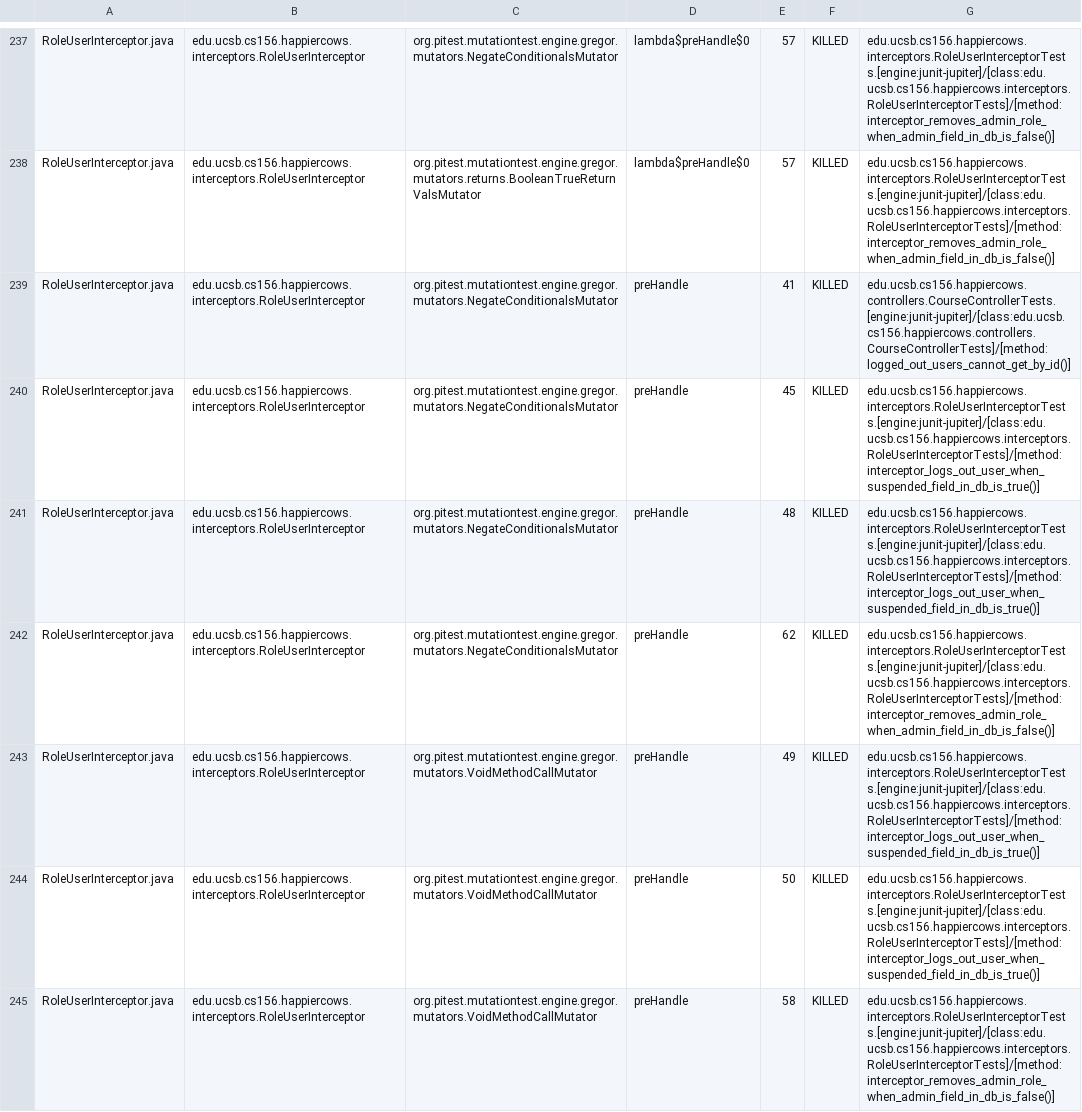
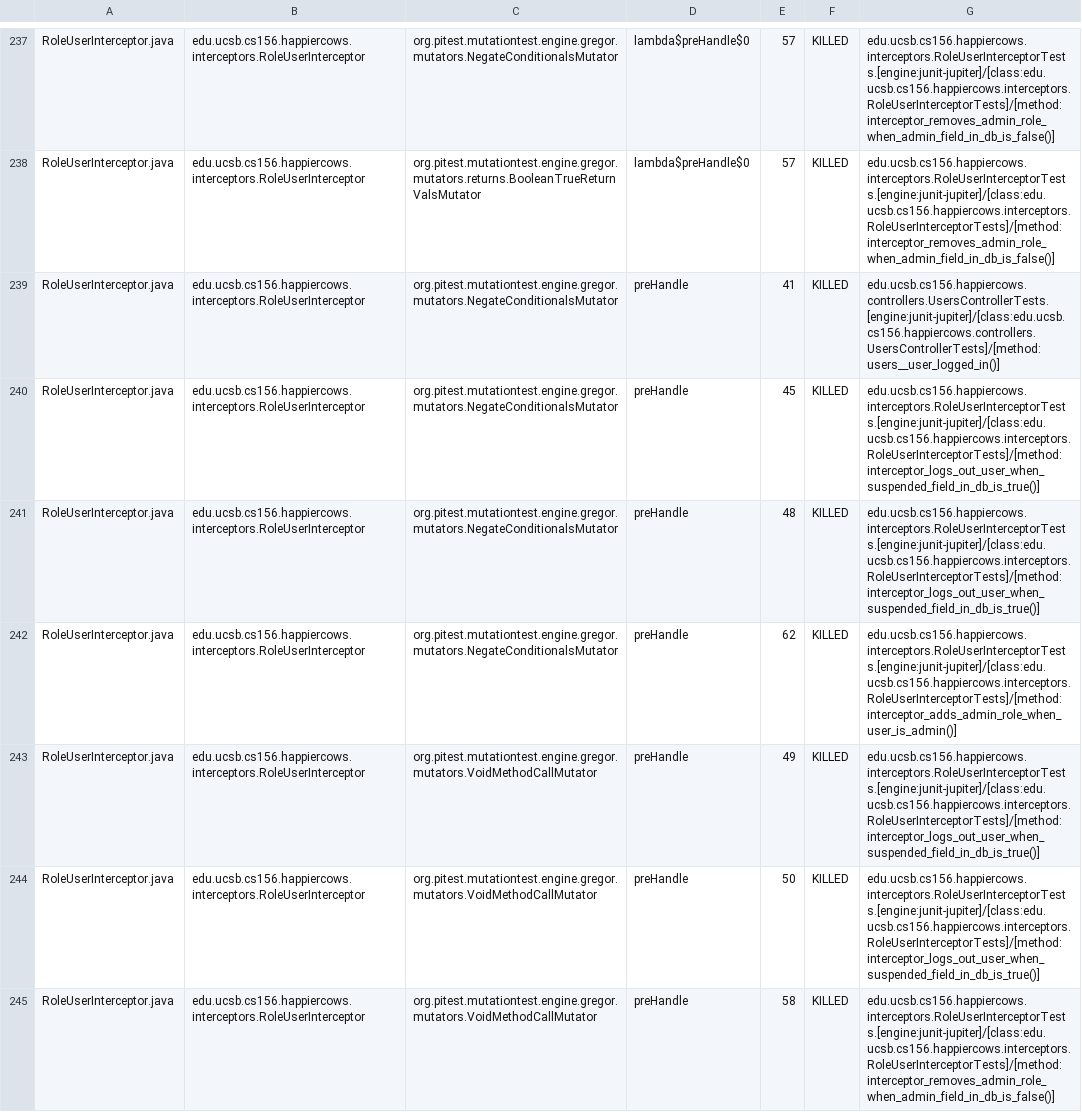
Before and after one commit to ucsb-cs156-f25/proj-happycows-f25-14, a CSV file: prs/28/pitest/mutations.csv, drawn as a sheet; only a part is shown, gaps mark what is left out; the diff covers the shown part only.

Commit message:
Deploying to gh-pages from @ ucsb-cs156-f25/proj-happycows-f25-14@dc670a57bd9c6fc026affd0b69a23230659d8f96 🚀

```diff
--- a/prs/28/pitest/mutations.csv
+++ b/prs/28/pitest/mutations.csv
@@ -238,6 +238,6 @@ RoleUserInterceptor.java,edu.ucsb.cs156.happiercows.interceptors.RoleUserInterce
 RoleUserInterceptor.java,edu.ucsb.cs156.happiercows.interceptors.RoleUserInterceptor,org.pitest.mutationtest.engine.gregor.mutators.returns.BooleanTrueReturnValsMutator,lambda$preHandle$0,57,KILLED,edu.ucsb.cs156.happiercows.interceptors.RoleUserInterceptorTests.[engine:junit-jupiter]/[class:edu.ucsb.cs156.happiercows.interceptors.RoleUserInterceptorTests]/[method:interceptor_removes_admin_role_when_admin_field_in_db_is_false()]
-RoleUserInterceptor.java,edu.ucsb.cs156.happiercows.interceptors.RoleUserInterceptor,org.pitest.mutationtest.engine.gregor.mutators.NegateConditionalsMutator,preHandle,41,KILLED,edu.ucsb.cs156.happiercows.controllers.CourseControllerTests.[engine:junit-jupiter]/[class:edu.ucsb.cs156.happiercows.controllers.CourseControllerTests]/[method:logged_out_users_cannot_get_by_id()]
+RoleUserInterceptor.java,edu.ucsb.cs156.happiercows.interceptors.RoleUserInterceptor,org.pitest.mutationtest.engine.gregor.mutators.NegateConditionalsMutator,preHandle,41,KILLED,edu.ucsb.cs156.happiercows.controllers.UsersControllerTests.[engine:junit-jupiter]/[class:edu.ucsb.cs156.happiercows.controllers.UsersControllerTests]/[method:users__user_logged_in()]
 RoleUserInterceptor.java,edu.ucsb.cs156.happiercows.interceptors.RoleUserInterceptor,org.pitest.mutationtest.engine.gregor.mutators.NegateConditionalsMutator,preHandle,45,KILLED,edu.ucsb.cs156.happiercows.interceptors.RoleUserInterceptorTests.[engine:junit-jupiter]/[class:edu.ucsb.cs156.happiercows.interceptors.RoleUserInterceptorTests]/[method:interceptor_logs_out_user_when_suspended_field_in_db_is_true()]
 RoleUserInterceptor.java,edu.ucsb.cs156.happiercows.interceptors.RoleUserInterceptor,org.pitest.mutationtest.engine.gregor.mutators.NegateConditionalsMutator,preHandle,48,KILLED,edu.ucsb.cs156.happiercows.interceptors.RoleUserInterceptorTests.[engine:junit-jupiter]/[class:edu.ucsb.cs156.happiercows.interceptors.RoleUserInterceptorTests]/[method:interceptor_logs_out_user_when_suspended_field_in_db_is_true()]
-RoleUserInterceptor.java,edu.ucsb.cs156.happiercows.interceptors.RoleUserInterceptor,org.pitest.mutationtest.engine.gregor.mutators.NegateConditionalsMutator,preHandle,62,KILLED,edu.ucsb.cs156.happiercows.interceptors.RoleUserInterceptorTests.[engine:junit-jupiter]/[class:edu.ucsb.cs156.happiercows.interceptors.RoleUserInterceptorTests]/[method:interceptor_removes_admin_role_when_admin_field_in_db_is_false()]
+RoleUserInterceptor.java,edu.ucsb.cs156.happiercows.interceptors.RoleUserInterceptor,org.pitest.mutationtest.engine.gregor.mutators.NegateConditionalsMutator,preHandle,62,KILLED,edu.ucsb.cs156.happiercows.interceptors.RoleUserInterceptorTests.[engine:junit-jupiter]/[class:edu.ucsb.cs156.happiercows.interceptors.RoleUserInterceptorTests]/[method:interceptor_adds_admin_role_when_user_is_admin()]
 RoleUserInterceptor.java,edu.ucsb.cs156.happiercows.interceptors.RoleUserInterceptor,org.pitest.mutationtest.engine.gregor.mutators.VoidMethodCallMutator,preHandle,49,KILLED,edu.ucsb.cs156.happiercows.interceptors.RoleUserInterceptorTests.[engine:junit-jupiter]/[class:edu.ucsb.cs156.happiercows.interceptors.RoleUserInterceptorTests]/[method:interceptor_logs_out_user_when_suspended_field_in_db_is_true()]
```
Also changed, not shown: 1 added row, 1 removed row and 17 edited cells elsewhere in this file, 51 other files.
